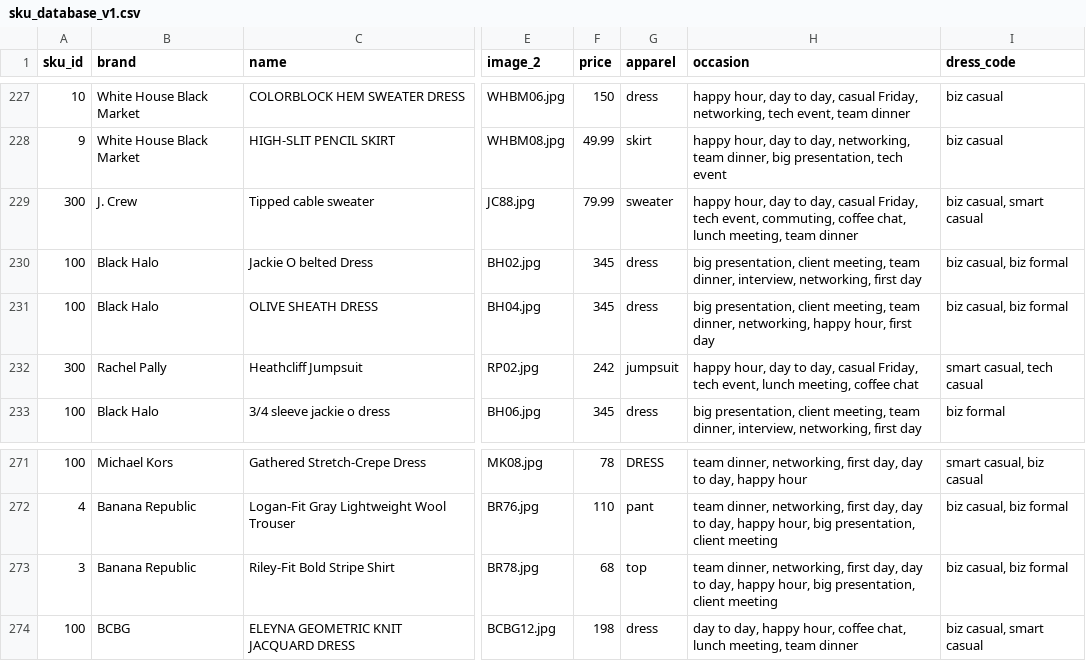
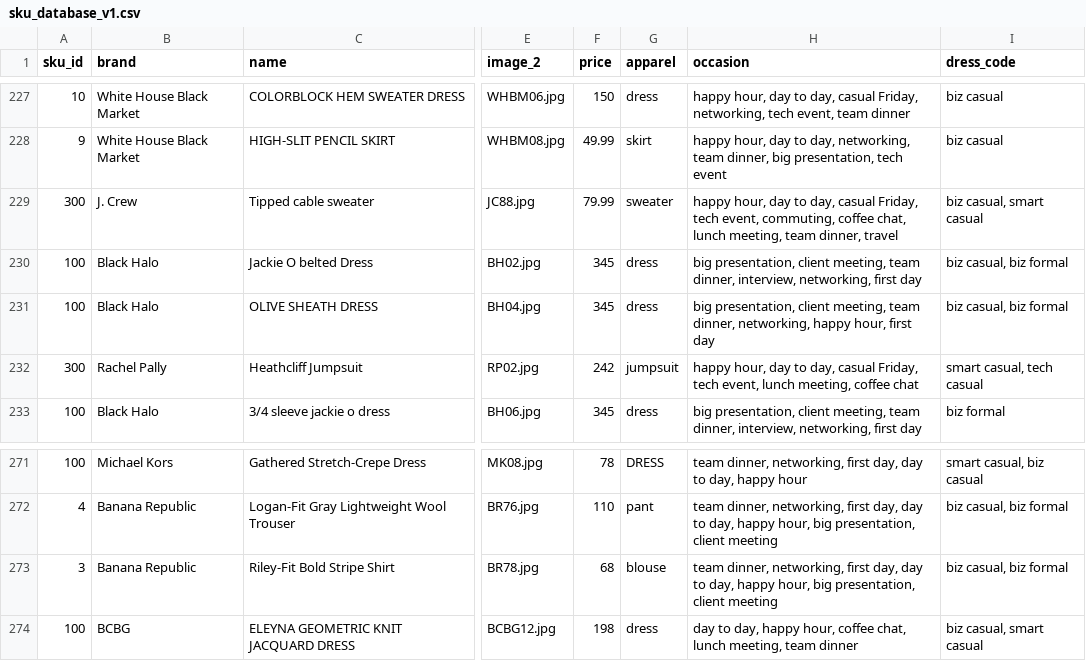
Before and after one commit to cqw1/Eight2Five, a CSV file: sku_database_v1.csv, drawn as a sheet; only a part is shown, gaps mark what is left out; the diff names each change by its address in the sheet, - before the commit and + after, or states it on an @@ line.

```diff
--- a/sku_database_v1.csv
+++ b/sku_database_v1.csv
-H229 (occasion): …meeting, team dinner
+H229 (occasion): …meeting, team dinner, travel
-G273 (apparel): top
+G273 (apparel): blouse
```
Also changed, not shown: 1 other file.
